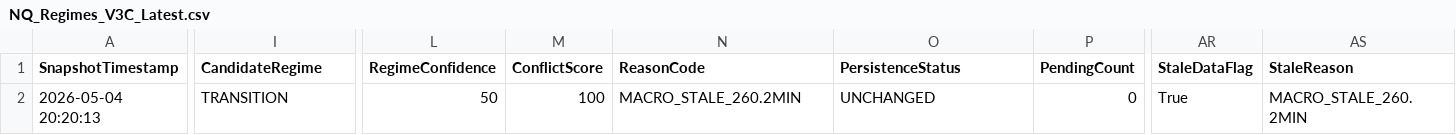
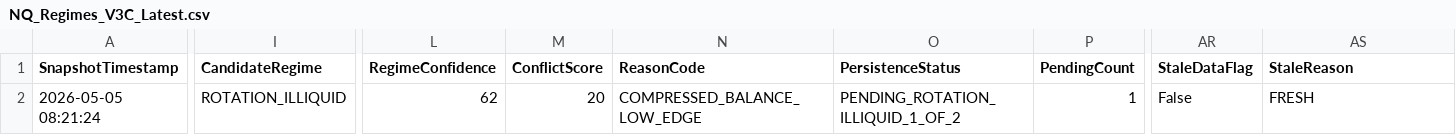
Before and after one commit to DailyLectio/hmm-regime-matrix-models, a CSV file: NT8_Regimes/V3C/NQ_Regimes_V3C_Latest.csv, drawn as a sheet; only a part is shown, gaps mark what is left out; the diff covers the shown part only; the diff names each change by its address in the sheet, - before the commit and + after, or states it on an @@ line.

Commit message:
Automated HMM Regime Matrix backup 2026-05-05 08:30:04

```diff
--- a/NT8_Regimes/V3C/NQ_Regimes_V3C_Latest.csv
+++ b/NT8_Regimes/V3C/NQ_Regimes_V3C_Latest.csv
-A2 (SnapshotTimestamp): 2026-05-04 20:20:13
+A2 (SnapshotTimestamp): 2026-05-05 08:21:24
-I2 (CandidateRegime): TRANSITION
+I2 (CandidateRegime): ROTATION_ILLIQUID
-L2 (RegimeConfidence): 50
+L2 (RegimeConfidence): 62
-M2 (ConflictScore): 100
+M2 (ConflictScore): 20
-N2 (ReasonCode): MACRO_STALE_260.2MIN
+N2 (ReasonCode): COMPRESSED_BALANCE_LOW_EDGE
-O2 (PersistenceStatus): UNCHANGED
+O2 (PersistenceStatus): PENDING_ROTATION_ILLIQUID_1_OF_2
-P2 (PendingCount): 0
+P2 (PendingCount): 1
-AR2 (StaleDataFlag): True
+AR2 (StaleDataFlag): False
-AS2 (StaleReason): MACRO_STALE_260.2MIN
+AS2 (StaleReason): FRESH
```
Also changed, not shown: 1 edited cell elsewhere in this file, NT8_Regimes/V3C/ES_Regimes_V3C_Latest.csv, NT8_Regimes/V3D/ES_RegimeMatrix_Latest.csv, 5 other files.
